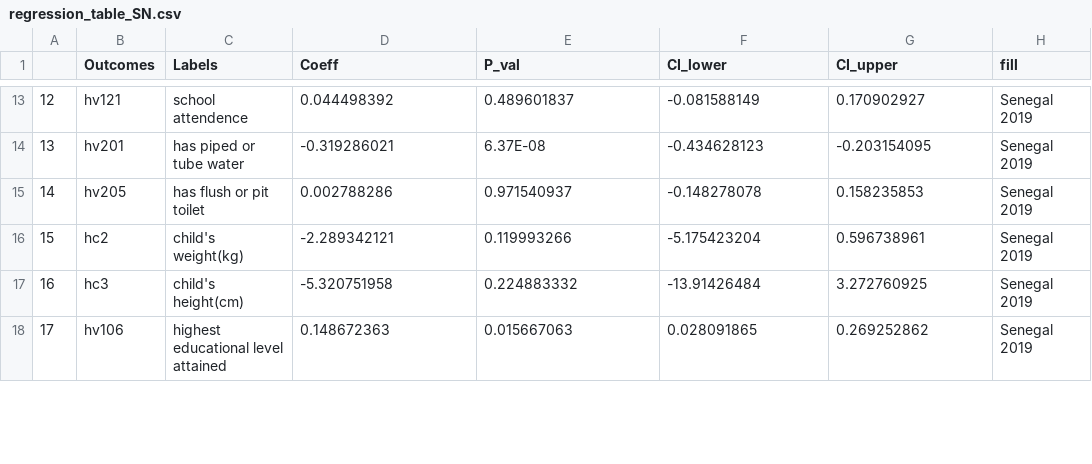
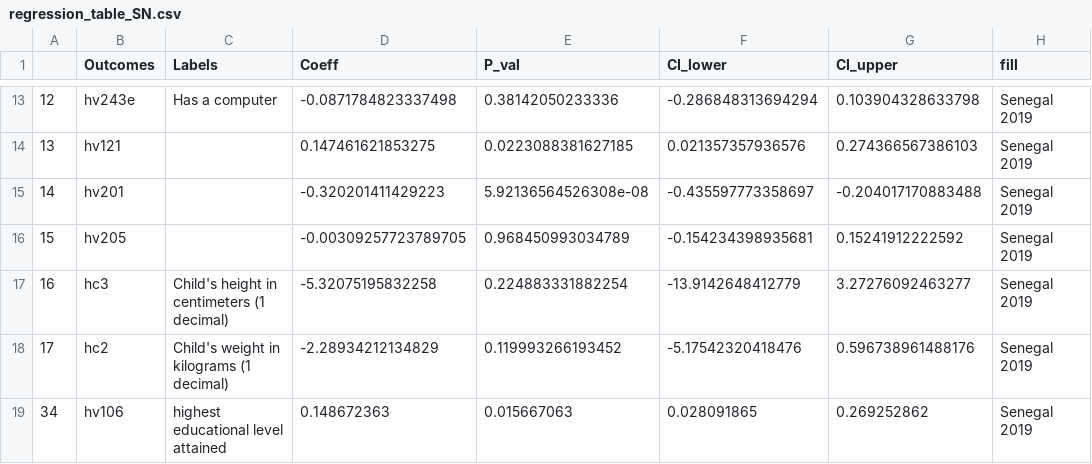
Before and after one commit to haochu-liu/Childhood-adverse-effects-from-orphanhood-UROP, a CSV file: Senegal/regression_table_SN.csv, drawn as a sheet; only a part is shown, gaps mark what is left out; the diff covers the shown part only.

```diff
--- a/Senegal/regression_table_SN.csv
+++ b/Senegal/regression_table_SN.csv
@@ -13,6 +13,7 @@
-12,hv121,school attendence,0.044498392,0.489601837,-0.081588149,0.170902927,Senegal 2019
-13,hv201,has piped or tube water,-0.319286021,6.37E-08,-0.434628123,-0.203154095,Senegal 2019
-14,hv205,has flush or pit toilet,0.002788286,0.971540937,-0.148278078,0.158235853,Senegal 2019
-15,hc2,child's weight(kg),-2.289342121,0.119993266,-5.175423204,0.596738961,Senegal 2019
-16,hc3,child's height(cm),-5.320751958,0.224883332,-13.91426484,3.272760925,Senegal 2019
-17,hv106,highest educational level attained,0.148672363,0.015667063,0.028091865,0.269252862,Senegal 2019
+"12","hv243e","Has a computer","-0.0871784823337498","0.38142050233336","-0.286848313694294","0.103904328633798","Senegal 2019"
+"13","hv121","","0.147461621853275","0.0223088381627185","0.021357357936576","0.274366567386103","Senegal 2019"
+"14","hv201","","-0.320201411429223","5.92136564526308e-08","-0.435597773358697","-0.204017170883488","Senegal 2019"
+"15","hv205","","-0.00309257723789705","0.968450993034789","-0.154234398935681","0.15241912222592","Senegal 2019"
+"16","hc3","Child's height in centimeters (1 decimal)","-5.32075195832258","0.224883331882254","-13.9142648412779","3.27276092463277","Senegal 2019"
+"17","hc2","Child's weight in kilograms (1 decimal)","-2.28934212134829","0.119993266193452","-5.17542320418476","0.596738961488176","Senegal 2019"
+"34","hv106","highest educational level attained","0.148672363","0.015667063","0.028091865","0.269252862","Senegal 2019"
```
Also changed, not shown: 1 added row and 60 edited cells elsewhere in this file, 1 other file.
